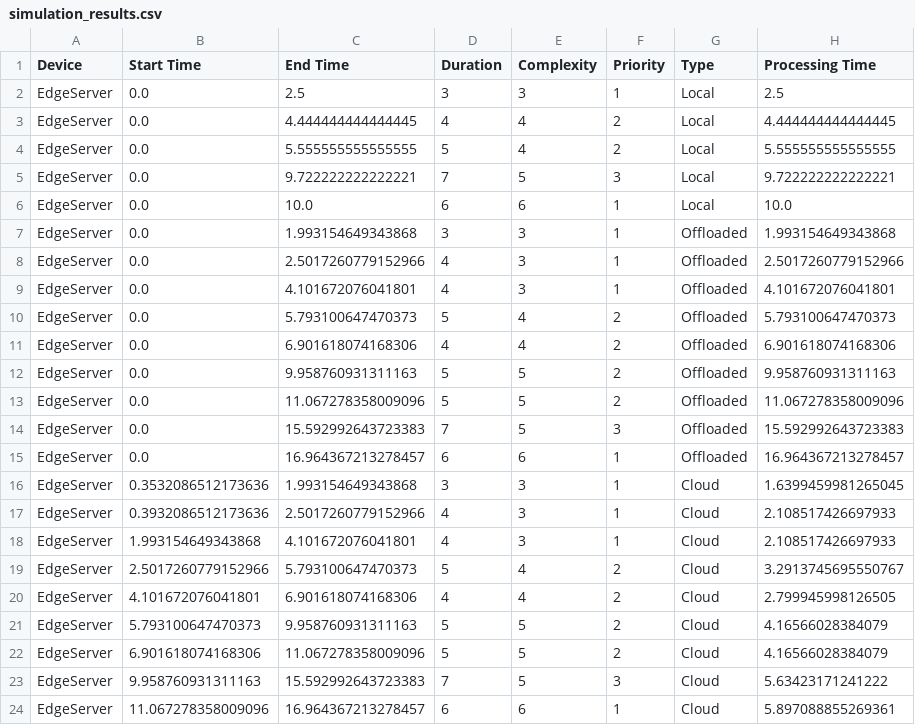
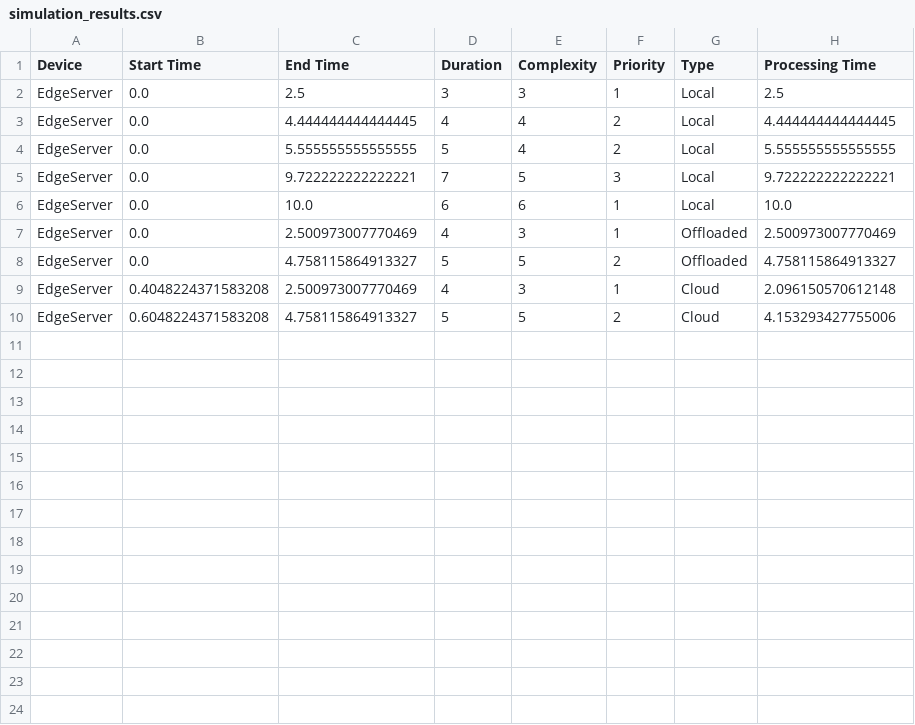
Before and after one commit to Riyadhalali/taskoffloading, a CSV file: simulation_results.csv, drawn as a sheet.

Commit message:
implemented RL algorithm and it showed better results .

```diff
--- a/simulation_results.csv
+++ b/simulation_results.csv
@@ -6,19 +6,5 @@ EdgeServer,0.0,9.722222222222221,7,5,3,Local,9.722222222222221
 EdgeServer,0.0,10.0,6,6,1,Local,10.0
-EdgeServer,0.0,1.993154649343868,3,3,1,Offloaded,1.993154649343868
-EdgeServer,0.0,2.5017260779152966,4,3,1,Offloaded,2.5017260779152966
-EdgeServer,0.0,4.101672076041801,4,3,1,Offloaded,4.101672076041801
-EdgeServer,0.0,5.793100647470373,5,4,2,Offloaded,5.793100647470373
-EdgeServer,0.0,6.901618074168306,4,4,2,Offloaded,6.901618074168306
-EdgeServer,0.0,9.958760931311163,5,5,2,Offloaded,9.958760931311163
-EdgeServer,0.0,11.067278358009096,5,5,2,Offloaded,11.067278358009096
-EdgeServer,0.0,15.592992643723383,7,5,3,Offloaded,15.592992643723383
-EdgeServer,0.0,16.964367213278457,6,6,1,Offloaded,16.964367213278457
-EdgeServer,0.3532086512173636,1.993154649343868,3,3,1,Cloud,1.6399459981265045
-EdgeServer,0.3932086512173636,2.5017260779152966,4,3,1,Cloud,2.108517426697933
-EdgeServer,1.993154649343868,4.101672076041801,4,3,1,Cloud,2.108517426697933
-EdgeServer,2.5017260779152966,5.793100647470373,5,4,2,Cloud,3.2913745695550767
-EdgeServer,4.101672076041801,6.901618074168306,4,4,2,Cloud,2.799945998126505
-EdgeServer,5.793100647470373,9.958760931311163,5,5,2,Cloud,4.16566028384079
-EdgeServer,6.901618074168306,11.067278358009096,5,5,2,Cloud,4.16566028384079
-EdgeServer,9.958760931311163,15.592992643723383,7,5,3,Cloud,5.63423171241222
-EdgeServer,11.067278358009096,16.964367213278457,6,6,1,Cloud,5.897088855269361
+EdgeServer,0.0,2.500973007770469,4,3,1,Offloaded,2.500973007770469
+EdgeServer,0.0,4.758115864913327,5,5,2,Offloaded,4.758115864913327
+EdgeServer,0.4048224371583208,2.500973007770469,4,3,1,Cloud,2.096150570612148
+EdgeServer,0.6048224371583208,4.758115864913327,5,5,2,Cloud,4.153293427755006
```
Also changed, not shown: 2 other files.
